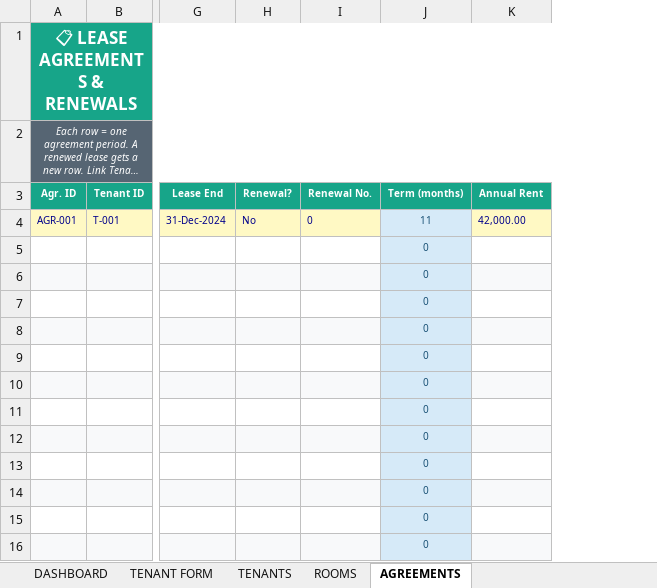
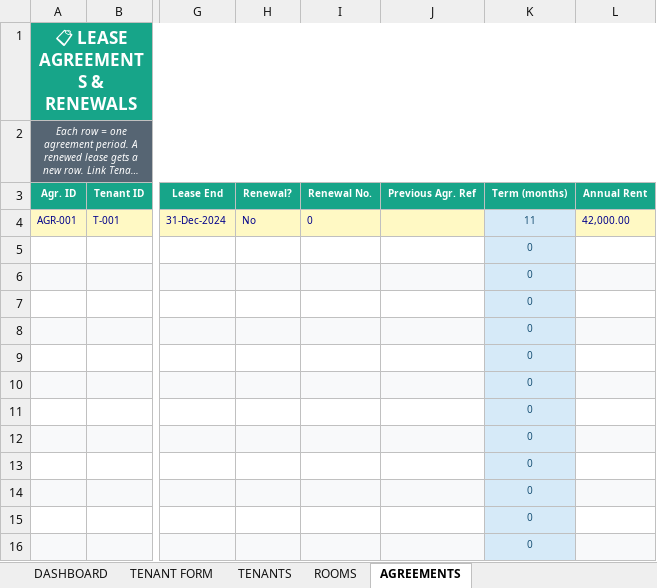
Before and after one commit to akowuahyeb-del/TenantManager, an Excel workbook: Tenant_Manager.xlsm, sheet AGREEMENTS, drawn as a sheet; only a part is shown, gaps mark what is left out; long unchanged cells end in …; values as stored, in another font and other column widths than the file's, no borders; conditional formats not drawn; the diff names each change by its address in the sheet, - before the commit and + after, or states it on an @@ line.

```diff
--- a/Tenant_Manager.xlsm (sheet AGREEMENTS)
+++ b/Tenant_Manager.xlsm (sheet AGREEMENTS)
+column J (Previous Agr. Ref), empty
```
Also changed, not shown: sheet TENANTS, sheet ROOMS, sheet DASHBOARD, sheet TENANT FORM, formulas that keep their value, charts or pictures, Tenant_Manager.xlsx, 1 other file.
